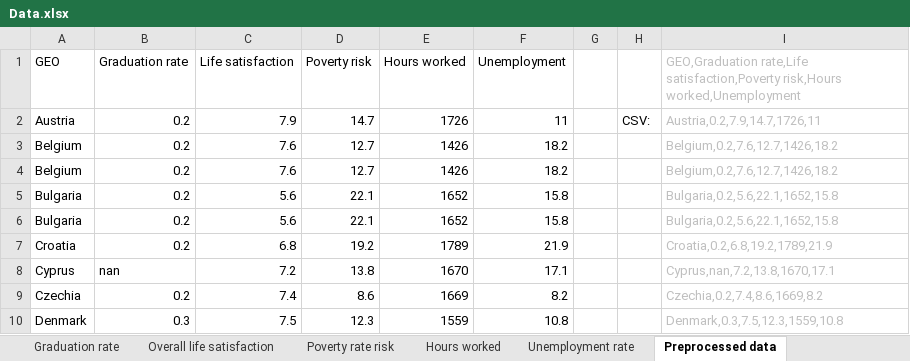
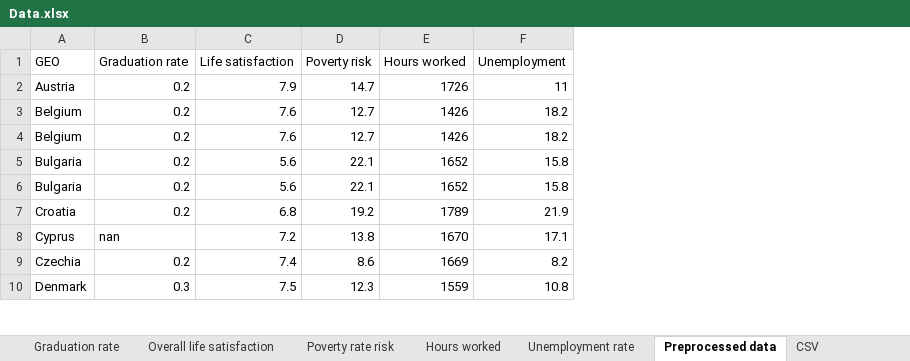
Before and after one commit to TheOpenSourcerers/DSAD-Project, an Excel workbook: Project/Data.xlsx, sheet Preprocessed data, drawn as a sheet; only a part is shown; values as stored, in another font and other column widths than the file's, no borders; the diff names each change by its address in the sheet, - before the commit and + after, or states it on an @@ line.

Commit message:
Refactoring excel

```diff
--- a/Project/Data.xlsx (sheet Preprocessed data)
+++ b/Project/Data.xlsx (sheet Preprocessed data)
+sheet tab: CSV
-column G, empty
-column H, row 2: CSV:
-column I, rows 1-10: GEO,Graduation rate,Life satisfaction,Poverty risk,Hours worked,Unemployment | Austria,0.2,7.9,14.7,1726,11 | Belgium,0.2,7.6,12.7,1426,18.2 | Belgium,0.2,7.6,12.7,1426,18.2 | Bulgaria,0.2,5.6,22.1,1652,15.8 | Bulgaria,0.2,5.6,22.1,1652,15.8 | Croatia,0.2,6.8,19.2,1789,21.9 | Cyprus,nan,7.2,13.8,1670,17.1 | Czechia,0.2,7.4,8.6,1669,8.2 | Denmark,0.3,7.5,12.3,1559,10.8
```
